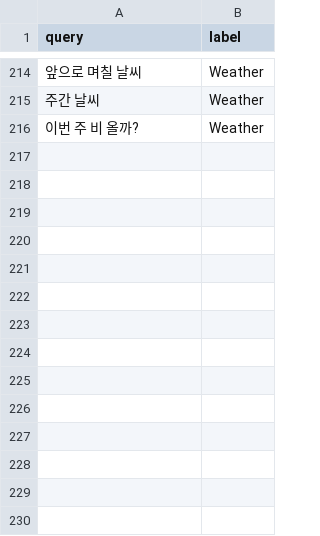
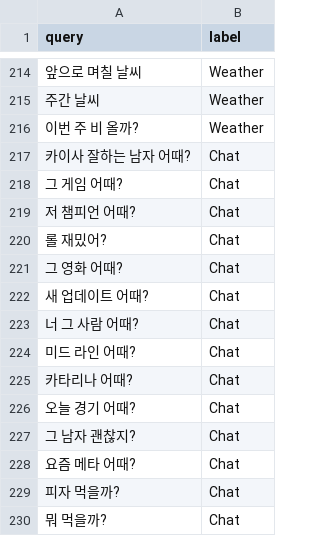
Before and after one commit to customer0907/TARS-AI, a CSV file: src/engine/training/training_data_ko.csv, drawn as a sheet; only a part is shown, gaps mark what is left out.

```diff
--- a/src/engine/training/training_data_ko.csv
+++ b/src/engine/training/training_data_ko.csv
@@ -216 +216,15 @@ query,label
 이번 주 비 올까?,Weather
+카이사 잘하는 남자 어때?,Chat
+그 게임 어때?,Chat
+저 챔피언 어때?,Chat
+롤 재밌어?,Chat
+그 영화 어때?,Chat
+새 업데이트 어때?,Chat
+너 그 사람 어때?,Chat
+미드 라인 어때?,Chat
+카타리나 어때?,Chat
+오늘 경기 어때?,Chat
+그 남자 괜찮지?,Chat
+요즘 메타 어때?,Chat
+피자 먹을까?,Chat
+뭐 먹을까?,Chat
```
Also changed, not shown: 1 other file.
